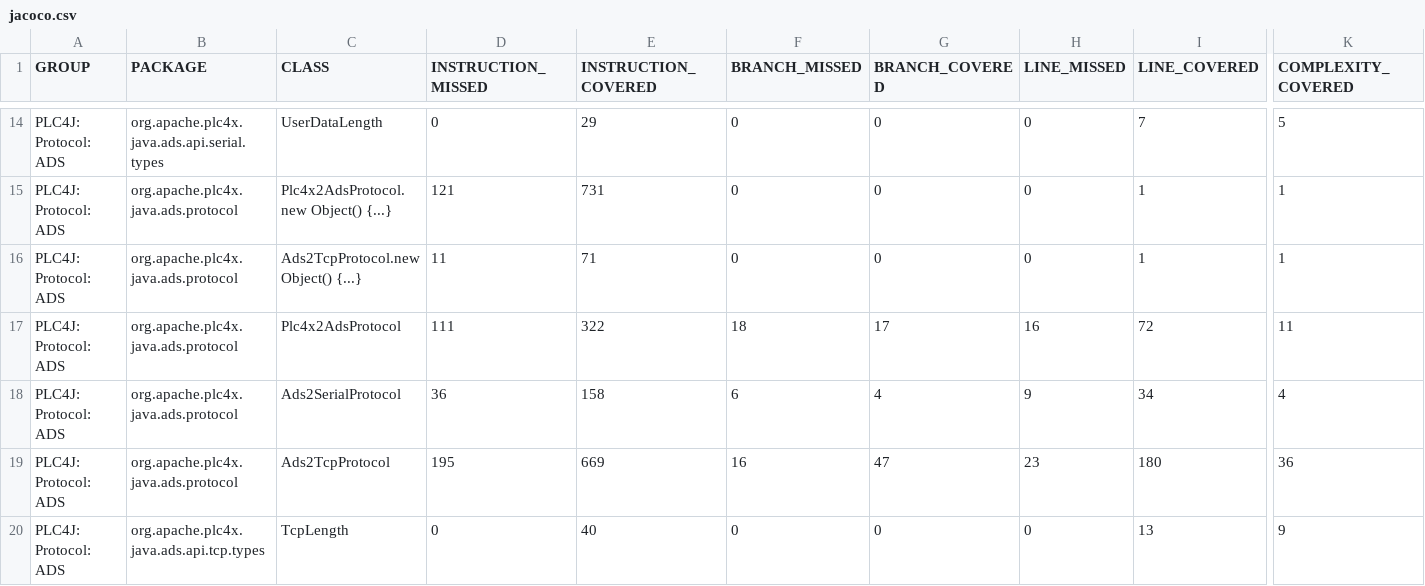
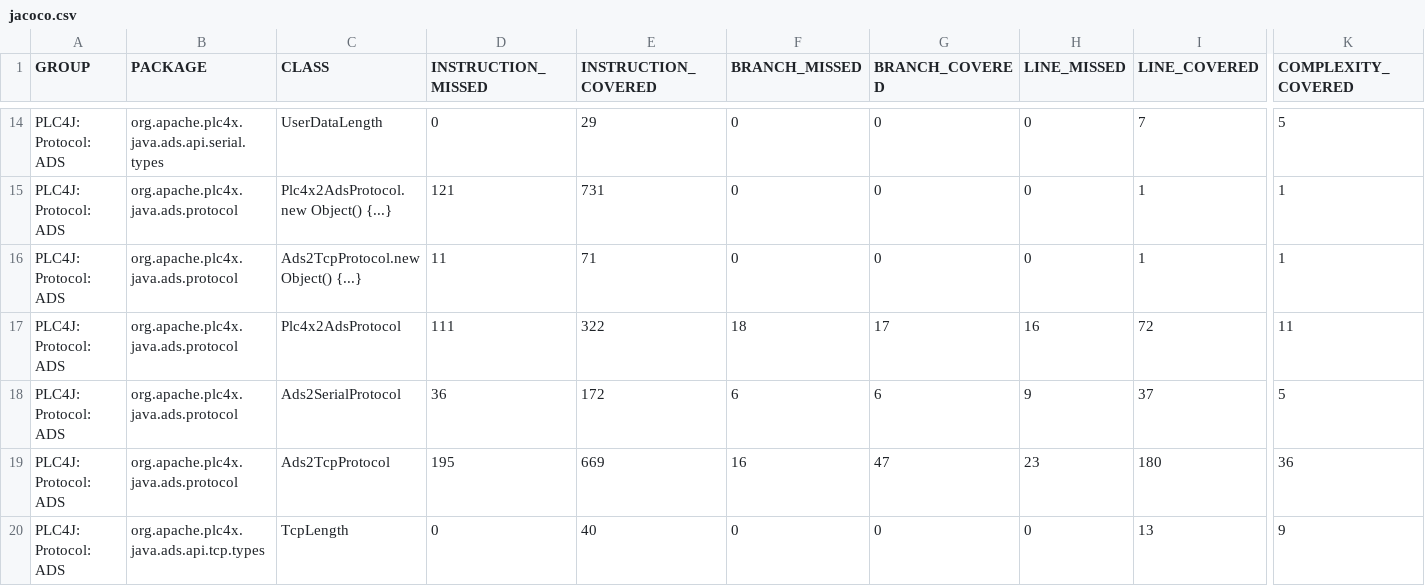
Before and after one commit to zjlhxq/plc4x, a CSV file: plc4j/plc4j-protocols/plc4j-protocol-ads/jacoco/jacoco.csv, drawn as a sheet; only a part is shown, gaps mark what is left out; the diff names each change by its address in the sheet, - before the commit and + after, or states it on an @@ line.

```diff
--- a/plc4j/plc4j-protocols/plc4j-protocol-ads/jacoco/jacoco.csv
+++ b/plc4j/plc4j-protocols/plc4j-protocol-ads/jacoco/jacoco.csv
-E18 (INSTRUCTION_COVERED): 158
+E18 (INSTRUCTION_COVERED): 172
-G18 (BRANCH_COVERED): 4
+G18 (BRANCH_COVERED): 6
-I18 (LINE_COVERED): 34
+I18 (LINE_COVERED): 37
-K18 (COMPLEXITY_COVERED): 4
+K18 (COMPLEXITY_COVERED): 5
```
Also changed, not shown: 41 other files.
